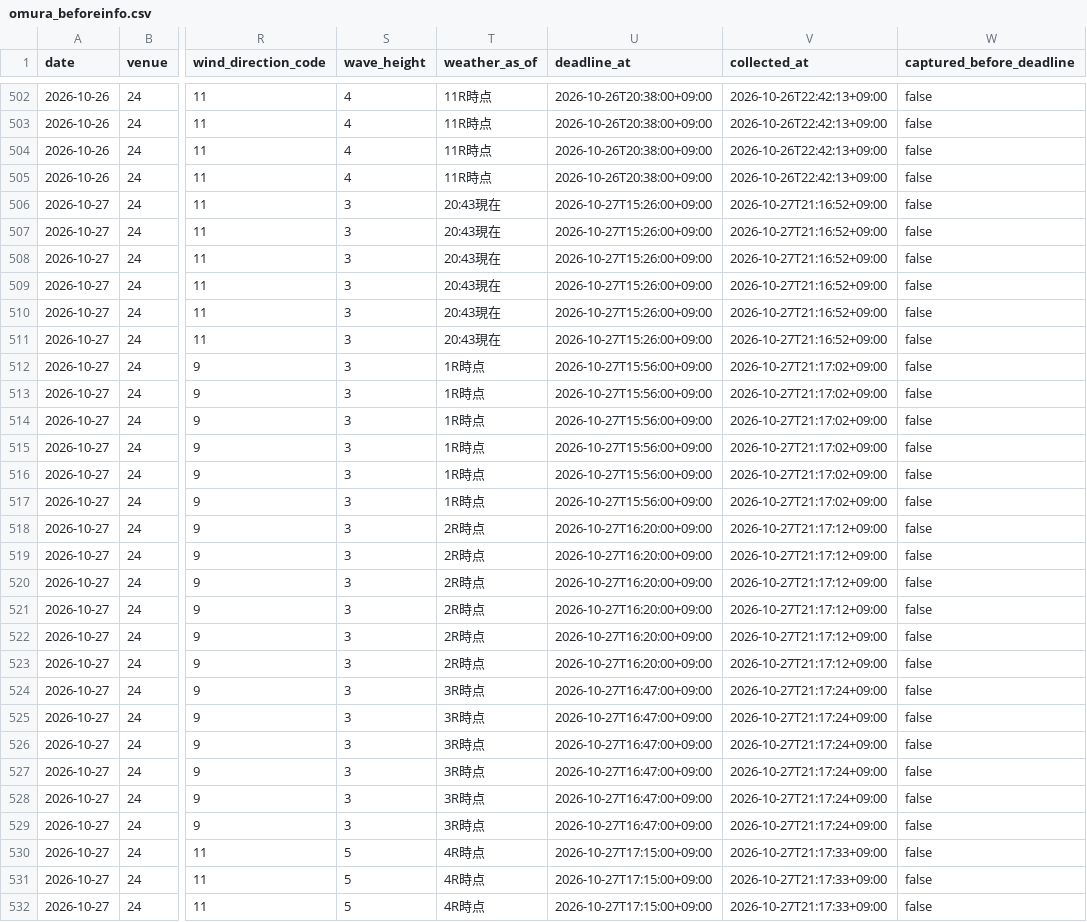
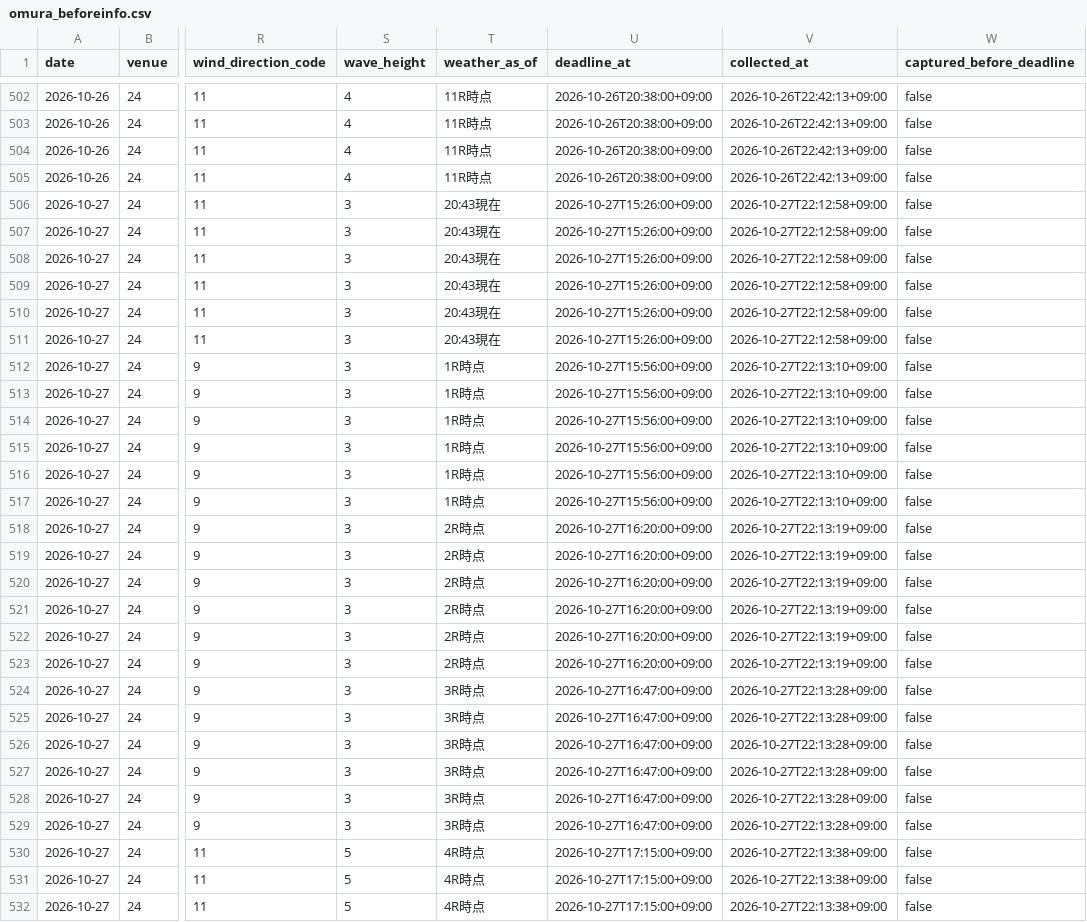
Before and after one commit to kasiwazakilove292-gif/boat-ai-app, a CSV file: data/omura_beforeinfo.csv, drawn as a sheet; only a part is shown, gaps mark what is left out; the diff covers the shown part only; the diff names each change by its address in the sheet, - before the commit and + after, or states it on an @@ line.

```diff
--- a/data/omura_beforeinfo.csv
+++ b/data/omura_beforeinfo.csv
-V506:V511 (collected_at): 2026-10-27T21:16:52+09:00
+V506:V511 (collected_at): 2026-10-27T22:12:58+09:00
-V512:V517 (collected_at): 2026-10-27T21:17:02+09:00
+V512:V517 (collected_at): 2026-10-27T22:13:10+09:00
-V518:V523 (collected_at): 2026-10-27T21:17:12+09:00
+V518:V523 (collected_at): 2026-10-27T22:13:19+09:00
-V524:V529 (collected_at): 2026-10-27T21:17:24+09:00
+V524:V529 (collected_at): 2026-10-27T22:13:28+09:00
-V530:V532 (collected_at): 2026-10-27T21:17:33+09:00
+V530:V532 (collected_at): 2026-10-27T22:13:38+09:00
```
Also changed, not shown: 45 edited cells elsewhere in this file, 1 other file.
